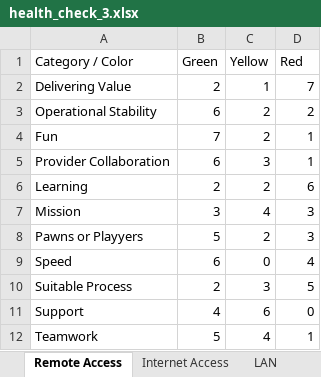
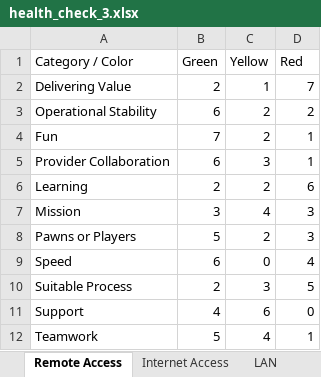
Before and after one commit to yelinyun94/team_health_check, an Excel workbook: health_check_3.xlsx, sheet Remote Access, drawn as a sheet; values as stored, in another font and other column widths than the file's, no borders; the diff names each change by its address in the sheet, - before the commit and + after, or states it on an @@ line.

```diff
--- a/health_check_3.xlsx (sheet Remote Access)
+++ b/health_check_3.xlsx (sheet Remote Access)
-A8 (Category / Color): Pawns or Playyers
+A8 (Category / Color): Pawns or Players
```
Also changed, not shown: sheet Internet Access, sheet LAN, sheet WANCNC, sheet Cloud Network, sheet DC Network, sheet Telephony, 3 more sheets.
